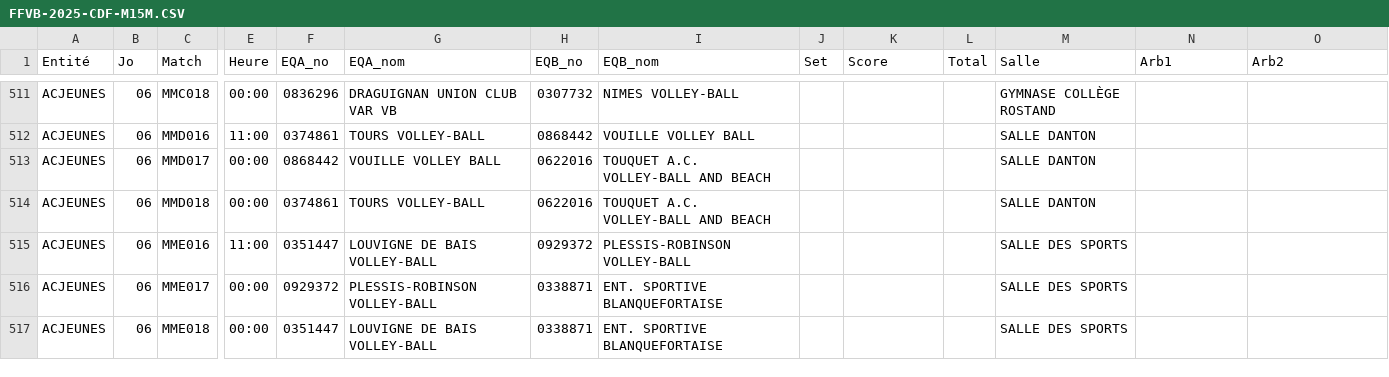
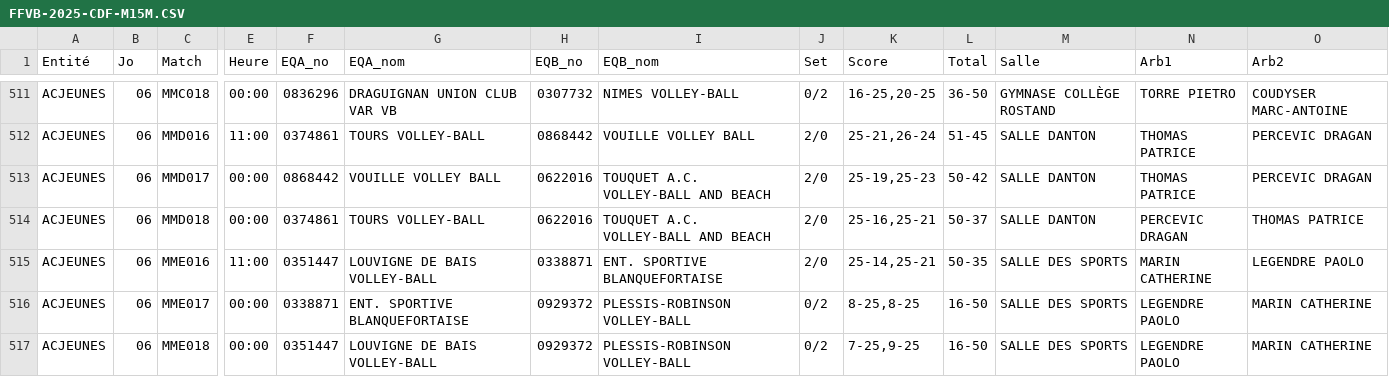
Before and after one commit to gillesdandrea/vb-stats, a CSV file: data/FFVB-2025-CDF-M15M.CSV, drawn as a sheet; only a part is shown, gaps mark what is left out; the diff covers the shown part only; the diff names each change by its address in the sheet, - before the commit and + after, or states it on an @@ line.

```diff
--- a/data/FFVB-2025-CDF-M15M.CSV
+++ b/data/FFVB-2025-CDF-M15M.CSV
-J511 (Set): (empty)
+J511 (Set): 0/2
-K511 (Score): (empty)
+K511 (Score): 16-25,20-25
-L511 (Total): (empty)
+L511 (Total): 36-50
-N511 (Arb1): (empty)
+N511 (Arb1): TORRE PIETRO
-O511 (Arb2): (empty)
+O511 (Arb2): COUDYSER MARC-ANTOINE
-J512:J515 (Set): (empty)
+J512:J515 (Set): 2/0
-K512 (Score): (empty)
+K512 (Score): 25-21,26-24
-L512 (Total): (empty)
+L512 (Total): 51-45
-N512:N513 (Arb1): (empty)
+N512:N513 (Arb1): THOMAS PATRICE
-O512:O513 (Arb2): (empty)
+O512:O513 (Arb2): PERCEVIC DRAGAN
-K513 (Score): (empty)
+K513 (Score): 25-19,25-23
-L513 (Total): (empty)
+L513 (Total): 50-42
-K514 (Score): (empty)
+K514 (Score): 25-16,25-21
-L514 (Total): (empty)
+L514 (Total): 50-37
-N514 (Arb1): (empty)
+N514 (Arb1): PERCEVIC DRAGAN
-O514 (Arb2): (empty)
+O514 (Arb2): THOMAS PATRICE
-H515 (EQB_no): 0929372
+H515 (EQB_no): 0338871
-I515 (EQB_nom): PLESSIS-ROBINSON VOLLEY-BALL
+I515 (EQB_nom): ENT. SPORTIVE BLANQUEFORTAISE
-K515 (Score): (empty)
+K515 (Score): 25-14,25-21
-L515 (Total): (empty)
+L515 (Total): 50-35
-N515 (Arb1): (empty)
+N515 (Arb1): MARIN CATHERINE
-O515 (Arb2): (empty)
+O515 (Arb2): LEGENDRE PAOLO
-F516 (EQA_no): 0929372
+F516 (EQA_no): 0338871
-G516 (EQA_nom): PLESSIS-ROBINSON VOLLEY-BALL
+G516 (EQA_nom): ENT. SPORTIVE BLANQUEFORTAISE
-H516:H517 (EQB_no): 0338871
+H516:H517 (EQB_no): 0929372
-I516:I517 (EQB_nom): ENT. SPORTIVE BLANQUEFORTAISE
+I516:I517 (EQB_nom): PLESSIS-ROBINSON VOLLEY-BALL
-J516:J517 (Set): (empty)
+J516:J517 (Set): 0/2
-K516 (Score): (empty)
+K516 (Score): 8-25,8-25
-L516:L517 (Total): (empty)
+L516:L517 (Total): 16-50
-N516:N517 (Arb1): (empty)
+N516:N517 (Arb1): LEGENDRE PAOLO
-O516:O517 (Arb2): (empty)
+O516:O517 (Arb2): MARIN CATHERINE
-K517 (Score): (empty)
+K517 (Score): 7-25,9-25
```
Also changed, not shown: 104 edited cells elsewhere in this file, data/FFVB-2025-CDF-M13F.CSV, data/FFVB-2025-CDF-M13M.CSV, 4 other files.
